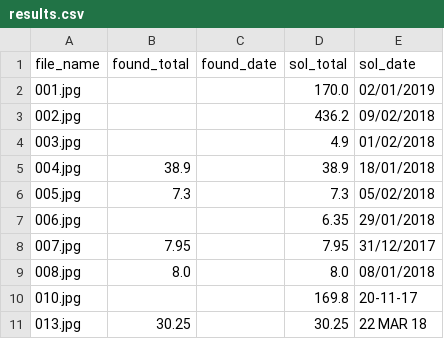
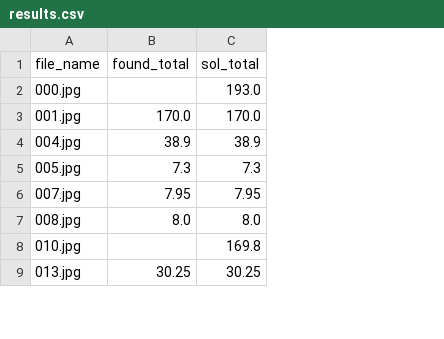
Before and after one commit to andyrzwang/cmpt310-rcpt-scan, a CSV file: data/dataOut/results.csv, drawn as a sheet; only a part is shown; removed rows and columns are numbered as before the commit, all else as after; the diff covers the shown part only; the diff names each change by its address in the sheet, - before the commit and + after, or states it on an @@ line.

```diff
--- a/data/dataOut/results.csv
+++ b/data/dataOut/results.csv
-column C (found_date), empty
-column E (sol_date), row 2: 02/01/2019; rows 5-6: 18/01/2018 | 05/02/2018; rows 8-11: 31/12/2017 | 08/01/2018 | 20-11-17 | 22 MAR 18
+row 2: 000.jpg |  | 193.0
-B3 (found_total): (empty)
+B3 (found_total): 170.0
-row 3: 002.jpg |  |  | 436.2 | 09/02/2018
-row 4: 003.jpg |  |  | 4.9 | 01/02/2018
-row 7: 006.jpg |  |  | 6.35 | 29/01/2018
```
Also changed, not shown: 57 added rows elsewhere in this file, 17 other files.
